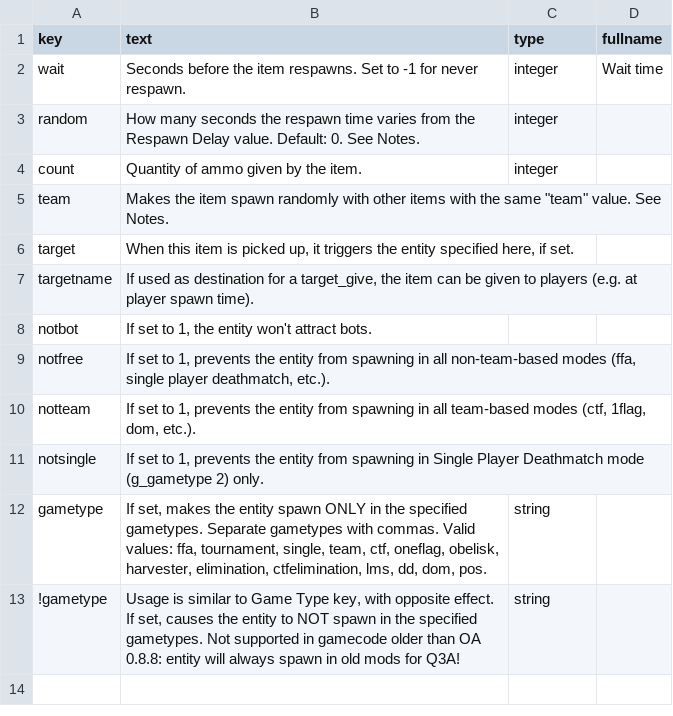
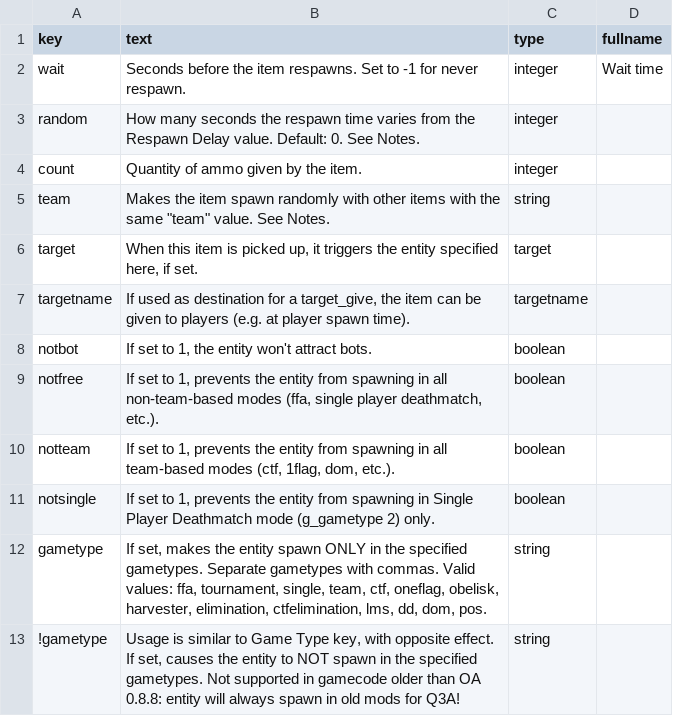
Before and after one commit to sago007/oagamepack_scripts, a CSV file: key_text.csv, drawn as a sheet.

```diff
--- a/key_text.csv
+++ b/key_text.csv
@@ -4,9 +4,9 @@ random,How many seconds the respawn time varies from the Respawn Delay value. De
 count,Quantity of ammo given by the item.,integer,
-team,"Makes the item spawn randomly with other items with the same ""team"" value. See Notes.",,
-target,"When this item is picked up, it triggers the entity specified here, if set.",,
-targetname,"If used as destination for a target_give, the item can be given to players (e.g. at player spawn time).",,
-notbot,"If set to 1, the entity won't attract bots.",,
-notfree,"If set to 1, prevents the entity from spawning in all non-team-based modes (ffa, single player deathmatch, etc.).",,
-notteam,"If set to 1, prevents the entity from spawning in all team-based modes (ctf, 1flag, dom, etc.).",,
-notsingle,"If set to 1, prevents the entity from spawning in Single Player Deathmatch mode (g_gametype 2) only.",,
+team,"Makes the item spawn randomly with other items with the same ""team"" value. See Notes.",string,
+target,"When this item is picked up, it triggers the entity specified here, if set.",target,
+targetname,"If used as destination for a target_give, the item can be given to players (e.g. at player spawn time).",targetname,
+notbot,"If set to 1, the entity won't attract bots.",boolean,
+notfree,"If set to 1, prevents the entity from spawning in all non-team-based modes (ffa, single player deathmatch, etc.).",boolean,
+notteam,"If set to 1, prevents the entity from spawning in all team-based modes (ctf, 1flag, dom, etc.).",boolean,
+notsingle,"If set to 1, prevents the entity from spawning in Single Player Deathmatch mode (g_gametype 2) only.",boolean,
 gametype,"If set, makes the entity spawn ONLY in the specified gametypes. Separate gametypes with commas. Valid values: ffa, tournament, single, team, ctf, oneflag, obelisk, harvester, elimination, ctfelimination, lms, dd, dom, pos.",string,
```
Also changed, not shown: 1 other file.
